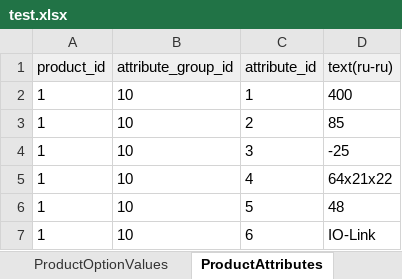
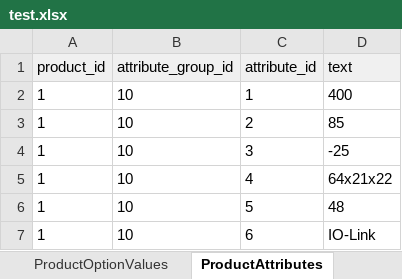
Before and after one commit to Pugemon/OCImporter, an Excel workbook: test.xlsx, sheet ProductAttributes, drawn as a sheet; only a part is shown; values as stored, in another font and other column widths than the file's, no borders; the diff names each change by its address in the sheet, - before the commit and + after, or states it on an @@ line.

```diff
--- a/test.xlsx (sheet ProductAttributes)
+++ b/test.xlsx (sheet ProductAttributes)
-D1: text(ru-ru)
+D1: text
```
Also changed, not shown: sheet Products, 1 other file.
